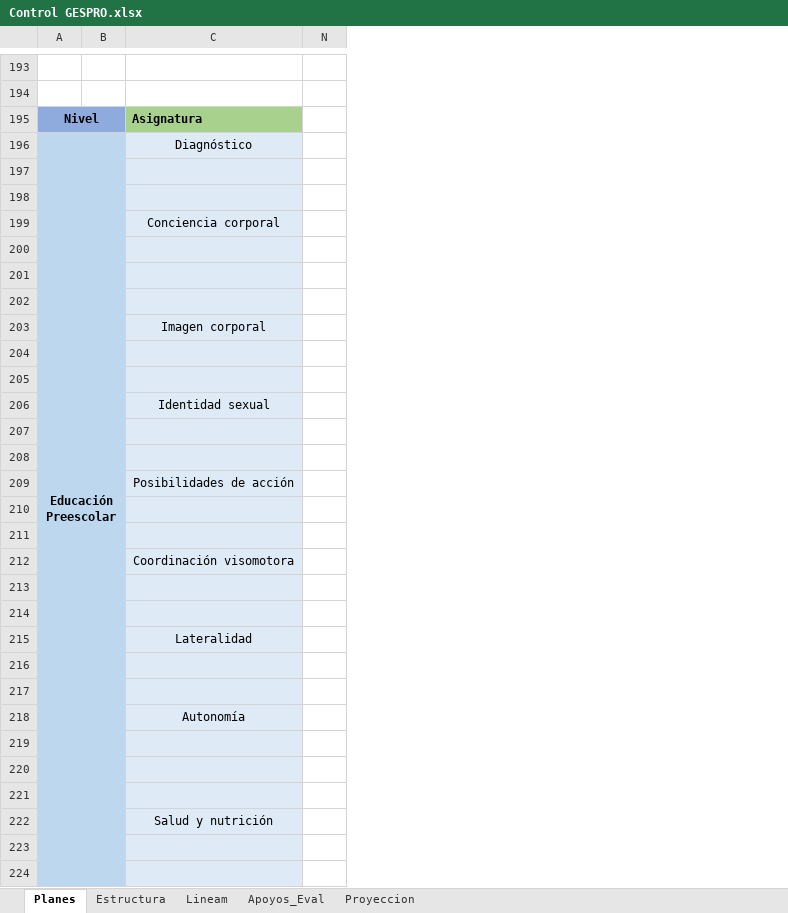
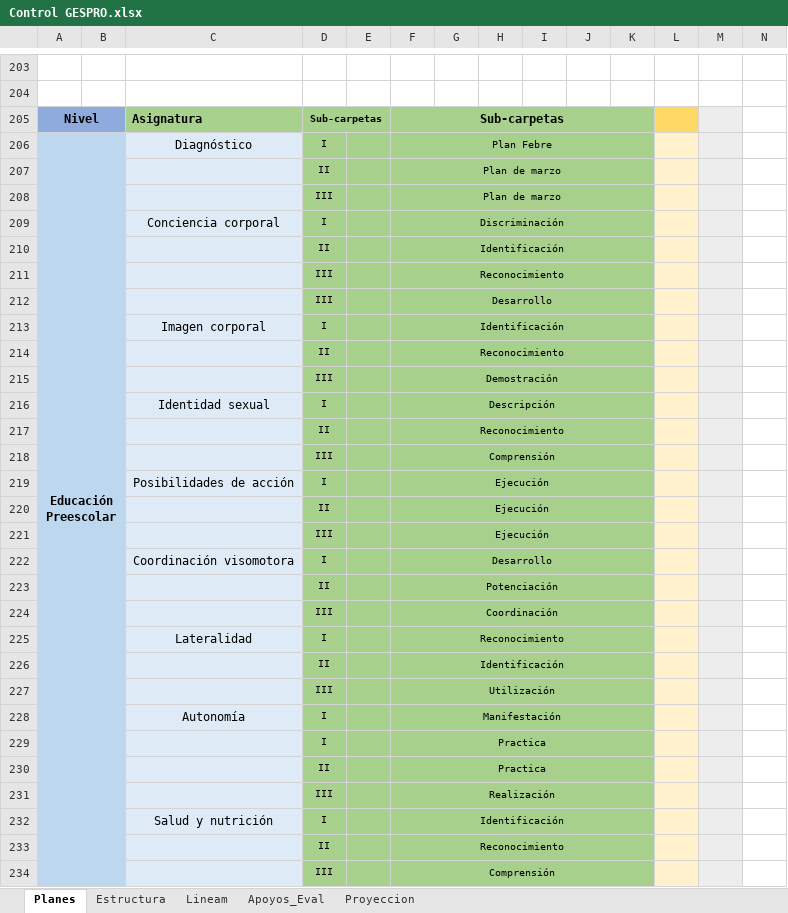
Before and after one commit to producciongespro/Faro, an Excel workbook: asset/Control GESPRO.xlsx, sheet Planes, drawn as a sheet; only a part is shown, gaps mark what is left out; values as stored, in another font and other column widths than the file's, no borders; addresses are those after the commit; rows hold the shown columns only; the diff covers the shown part only; the diff names each change by its address in the sheet, - before the commit and + after, or states it on an @@ line.

```diff
--- a/asset/Control GESPRO.xlsx (sheet Planes)
+++ b/asset/Control GESPRO.xlsx (sheet Planes)
@@ column D unhidden, rows 205-234: Sub-carpetas | I | II | III | I | II | III | III | I | II | III | I | II | III | I | II | III | I | II | III | I | II | III | I | I | II | III | I | II | III @@
@@ column E unhidden, empty @@
@@ column F unhidden, rows 205-234: Sub-carpetas | Plan Febre | Plan de marzo | Plan de marzo | Discriminación | Identificación | Reconocimiento | Desarrollo | Identificación | Reconocimiento | Demostración | Descripción | Reconocimiento | Comprensión | Ejecución | Ejecución | Ejecución | Desarrollo | Potenciación | Coordinación | Reconocimiento | Identificación | Utilización | Manifestación | Practica | Practica | Realización | Identificación | Reconocimiento | Comprensión @@
@@ column G unhidden, empty @@
@@ column H unhidden, empty @@
@@ column I unhidden, empty @@
@@ column J unhidden, empty @@
@@ column K unhidden, empty @@
@@ column L unhidden, empty @@
@@ column M unhidden, empty @@
-row 207: (empty)
+row 207:  |  |  | II |  | Plan de marzo
-row 208: (empty)
+row 208:  |  |  | III |  | Plan de marzo
-row 210: (empty)
+row 210:  |  |  | II |  | Identificación
-row 211: (empty)
+row 211:  |  |  | III |  | Reconocimiento
-row 212: (empty)
+row 212:  |  |  | III |  | Desarrollo
-row 214: (empty)
+row 214:  |  |  | II |  | Reconocimiento
-row 215: (empty)
+row 215:  |  |  | III |  | Demostración
-row 217: (empty)
+row 217:  |  |  | II |  | Reconocimiento
-row 218: (empty)
+row 218:  |  |  | III |  | Comprensión
-row 220: (empty)
+row 220:  |  |  | II |  | Ejecución
-row 221: (empty)
+row 221:  |  |  | III |  | Ejecución
-row 223: (empty)
+row 223:  |  |  | II |  | Potenciación
-row 224: (empty)
+row 224:  |  |  | III |  | Coordinación
-row 226: (empty)
+row 226:  |  |  | II |  | Identificación
-row 227: (empty)
+row 227:  |  |  | III |  | Utilización
-row 229: (empty)
+row 229:  |  |  | I |  | Practica
-row 230: (empty)
+row 230:  |  |  | II |  | Practica
-row 231: (empty)
+row 231:  |  |  | III |  | Realización
-row 233: (empty)
+row 233:  |  |  | II |  | Reconocimiento
-row 234: (empty)
+row 234:  |  |  | III |  | Comprensión
```
Also changed, not shown: 14 added rows, 4 removed rows, 106 edited cells and cell formats elsewhere in this sheet, formulas that keep their value, 3 other files.
